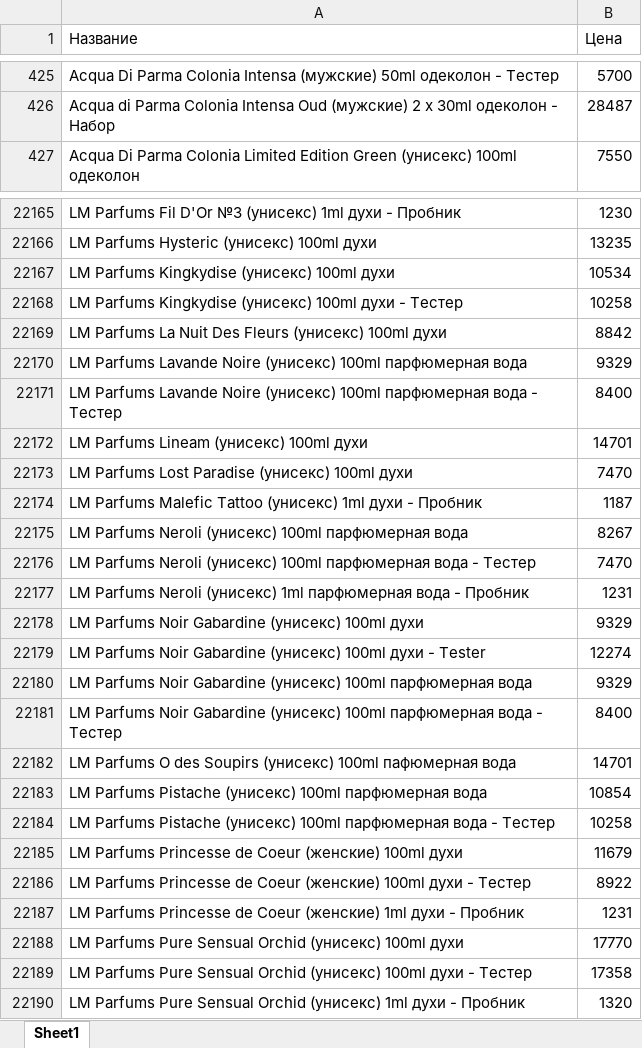
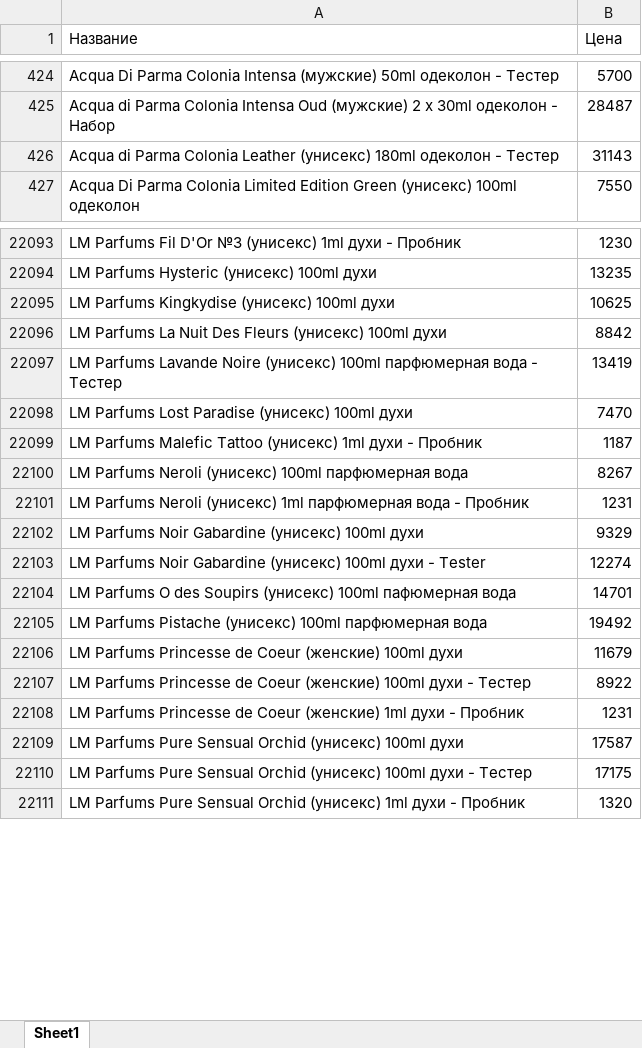
Before and after one commit to dykparf/PL, an Excel workbook: Price2025.xlsx, sheet Sheet1, drawn as a sheet; only a part is shown, gaps mark what is left out; values as stored, in another font and other column widths than the file's, no borders; removed rows and columns are numbered as before the commit, all else as after; the diff covers the shown part only; the diff names each change by its address in the sheet, - before the commit and + after, or states it on an @@ line.

```diff
--- a/Price2025.xlsx (sheet Sheet1)
+++ b/Price2025.xlsx (sheet Sheet1)
+row 426: Acqua di Parma Colonia Leather (унисекс) 180ml одеколон - Тестер | 31143
-B22095 (Цена): 10534
+B22095 (Цена): 10625
-row 22168: LM Parfums Kingkydise (унисекс) 100ml духи - Тестер | 10258
-row 22170: LM Parfums Lavande Noire (унисекс) 100ml парфюмерная вода | 9329
-B22097 (Цена): 8400
+B22097 (Цена): 13419
-row 22172: LM Parfums Lineam (унисекс) 100ml духи | 14701
-row 22176: LM Parfums Neroli (унисекс) 100ml парфюмерная вода - Тестер | 7470
-row 22180: LM Parfums Noir Gabardine (унисекс) 100ml парфюмерная вода | 9329
-row 22181: LM Parfums Noir Gabardine (унисекс) 100ml парфюмерная вода - Тестер | 8400
-B22105 (Цена): 10854
+B22105 (Цена): 19492
-row 22184: LM Parfums Pistache (унисекс) 100ml парфюмерная вода - Тестер | 10258
-B22109 (Цена): 17770
+B22109 (Цена): 17587
-B22110 (Цена): 17358
+B22110 (Цена): 17175
```
Also changed, not shown: 106 added rows, 196 removed rows and 1350 edited cells elsewhere in this sheet.
